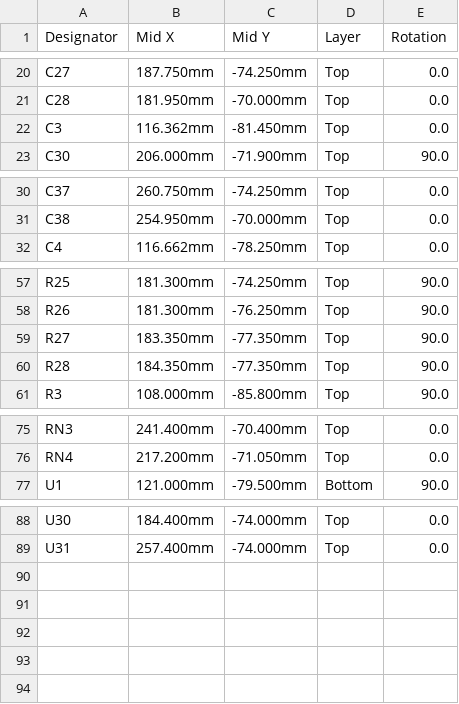
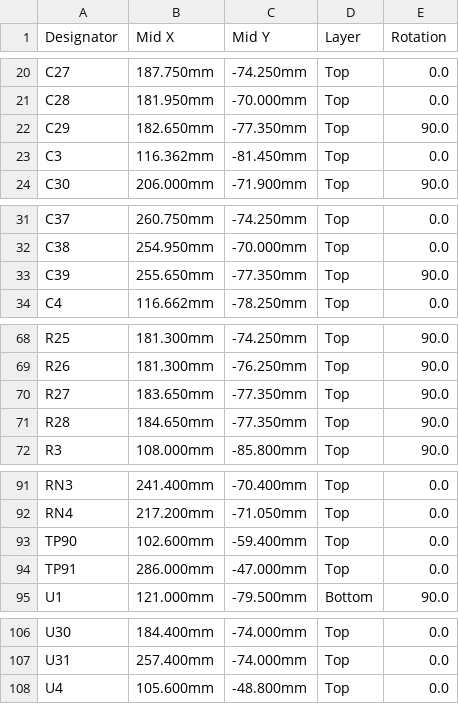
Before and after one commit to MaxRink/u3-pcie-adapters, a CSV file: designs/x16-u3-card/fab/x8/u3_x8-CPL.csv, drawn as a sheet; only a part is shown, gaps mark what is left out; the diff covers the shown part only.

```diff
--- a/designs/x16-u3-card/fab/x8/u3_x8-CPL.csv
+++ b/designs/x16-u3-card/fab/x8/u3_x8-CPL.csv
@@ -21,2 +21,3 @@ C27,187.750mm,-74.250mm,Top,0.0
 C28,181.950mm,-70.000mm,Top,0.0
+C29,182.650mm,-77.350mm,Top,90.0
 C3,116.362mm,-81.450mm,Top,0.0
@@ -31,2 +32,3 @@ C37,260.750mm,-74.250mm,Top,0.0
 C38,254.950mm,-70.000mm,Top,0.0
+C39,255.650mm,-77.350mm,Top,90.0
 C4,116.662mm,-78.250mm,Top,0.0
@@ -58,4 +69,4 @@ R25,181.300mm,-74.250mm,Top,90.0
 R26,181.300mm,-76.250mm,Top,90.0
-R27,183.350mm,-77.350mm,Top,90.0
-R28,184.350mm,-77.350mm,Top,90.0
+R27,183.650mm,-77.350mm,Top,90.0
+R28,184.650mm,-77.350mm,Top,90.0
 R3,108.000mm,-85.800mm,Top,90.0
@@ -76,2 +92,4 @@ RN3,241.400mm,-70.400mm,Top,0.0
 RN4,217.200mm,-71.050mm,Top,0.0
+TP90,102.600mm,-59.400mm,Top,0.0
+TP91,286.000mm,-47.000mm,Top,0.0
 U1,121.000mm,-79.500mm,Bottom,90.0
@@ -89 +107,2 @@ U30,184.400mm,-74.000mm,Top,0.0
 U31,257.400mm,-74.000mm,Top,0.0
+U4,105.600mm,-48.800mm,Top,0.0
```
Also changed, not shown: 14 added rows and 2 edited cells elsewhere in this file, designs/x16-u3-card/fab/x8/u3_x8-BOM.csv, 23 other files.
